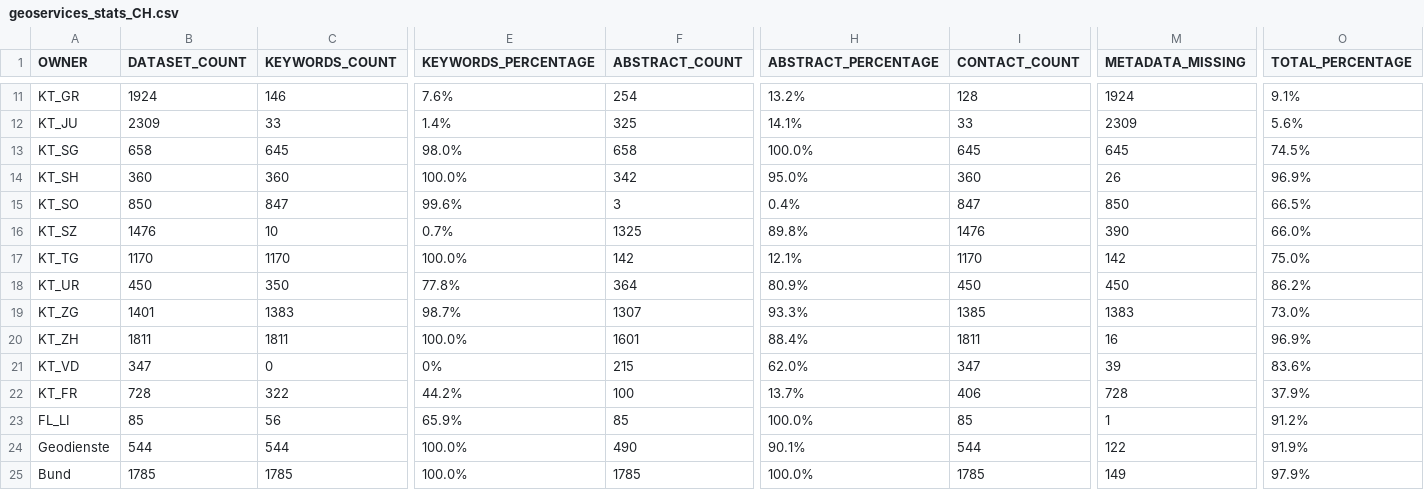
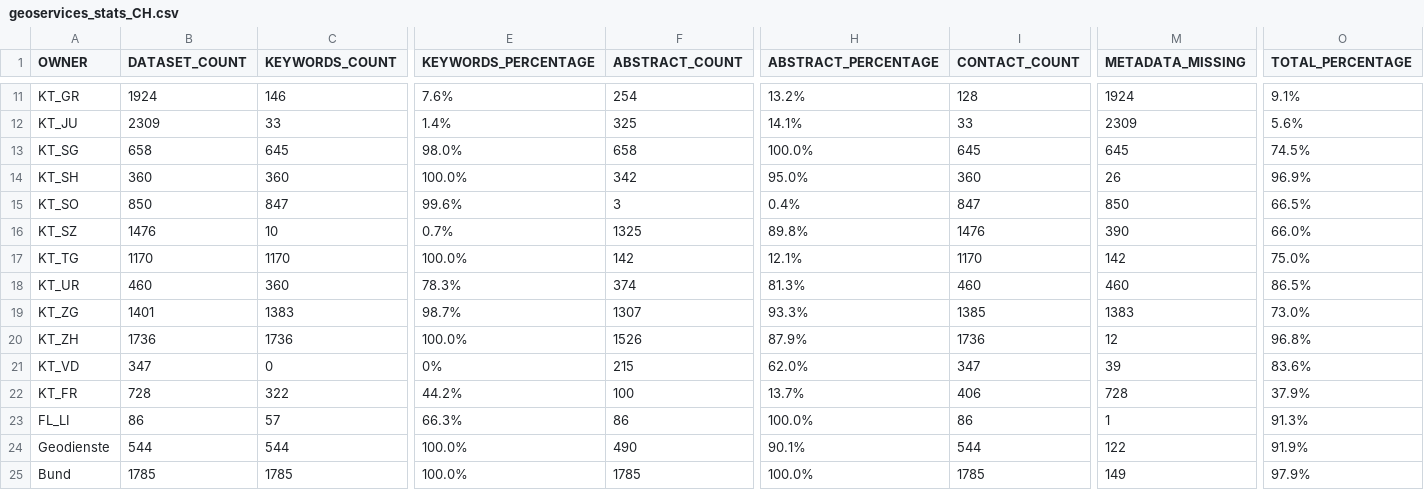
Before and after one commit to davidoesch/geoservice_harvester_poc, a CSV file: data/geoservices_stats_CH.csv, drawn as a sheet; only a part is shown, gaps mark what is left out; the diff covers the shown part only; the diff names each change by its address in the sheet, - before the commit and + after, or states it on an @@ line.

```diff
--- a/data/geoservices_stats_CH.csv
+++ b/data/geoservices_stats_CH.csv
-B18 (DATASET_COUNT): 450
+B18 (DATASET_COUNT): 460
-C18 (KEYWORDS_COUNT): 350
+C18 (KEYWORDS_COUNT): 360
-E18 (KEYWORDS_PERCENTAGE): 77.8%
+E18 (KEYWORDS_PERCENTAGE): 78.3%
-F18 (ABSTRACT_COUNT): 364
+F18 (ABSTRACT_COUNT): 374
-H18 (ABSTRACT_PERCENTAGE): 80.9%
+H18 (ABSTRACT_PERCENTAGE): 81.3%
-I18 (CONTACT_COUNT): 450
+I18 (CONTACT_COUNT): 460
-M18 (METADATA_MISSING): 450
+M18 (METADATA_MISSING): 460
-O18 (TOTAL_PERCENTAGE): 86.2%
+O18 (TOTAL_PERCENTAGE): 86.5%
-B20 (DATASET_COUNT): 1811
+B20 (DATASET_COUNT): 1736
-C20 (KEYWORDS_COUNT): 1811
+C20 (KEYWORDS_COUNT): 1736
-F20 (ABSTRACT_COUNT): 1601
+F20 (ABSTRACT_COUNT): 1526
-H20 (ABSTRACT_PERCENTAGE): 88.4%
+H20 (ABSTRACT_PERCENTAGE): 87.9%
-I20 (CONTACT_COUNT): 1811
+I20 (CONTACT_COUNT): 1736
-M20 (METADATA_MISSING): 16
+M20 (METADATA_MISSING): 12
-O20 (TOTAL_PERCENTAGE): 96.9%
+O20 (TOTAL_PERCENTAGE): 96.8%
-B23 (DATASET_COUNT): 85
+B23 (DATASET_COUNT): 86
-C23 (KEYWORDS_COUNT): 56
+C23 (KEYWORDS_COUNT): 57
-E23 (KEYWORDS_PERCENTAGE): 65.9%
+E23 (KEYWORDS_PERCENTAGE): 66.3%
-F23 (ABSTRACT_COUNT): 85
+F23 (ABSTRACT_COUNT): 86
-I23 (CONTACT_COUNT): 85
+I23 (CONTACT_COUNT): 86
-O23 (TOTAL_PERCENTAGE): 91.2%
+O23 (TOTAL_PERCENTAGE): 91.3%
```
Also changed, not shown: 13 edited cells elsewhere in this file, 1 other file.
